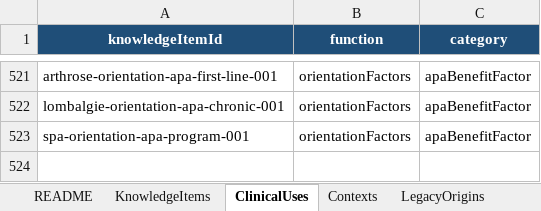
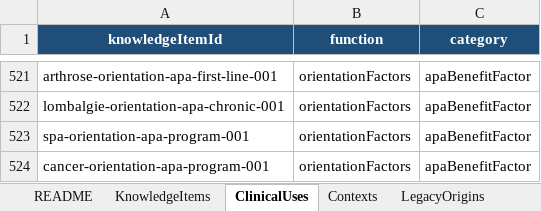
Before and after one commit to AbBe-web/PAP-Plateforme-dev, an Excel workbook: data/clinical-knowledge/PAP_Connaissances_Cliniques_Tableur_Maitre_v1.xlsx, sheet ClinicalUses, drawn as a sheet; only a part is shown, gaps mark what is left out; values as stored, in another font and other column widths than the file's, no borders; table styles not drawn; the diff names each change by its address in the sheet, - before the commit and + after, or states it on an @@ line.

Commit message:
Orientation T1.4 - add oncology APA knowledge with attributed sources

```diff
--- a/data/clinical-knowledge/PAP_Connaissances_Cliniques_Tableur_Maitre_v1.xlsx (sheet ClinicalUses)
+++ b/data/clinical-knowledge/PAP_Connaissances_Cliniques_Tableur_Maitre_v1.xlsx (sheet ClinicalUses)
+row 524: cancer-orientation-apa-program-001 | orientationFactors | apaBenefitFactor
```
Also changed, not shown: sheet EvidenceRefs, sheet KnowledgeItems, sheet FunctionalUses, sheet PresentationTargets, sheet Contexts, 2 other files.
